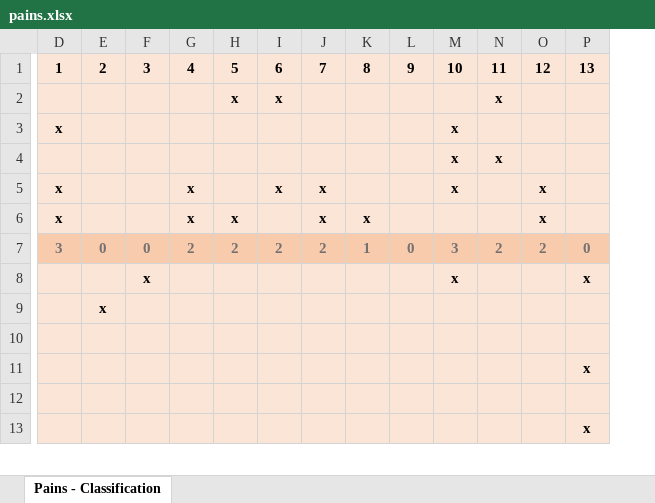
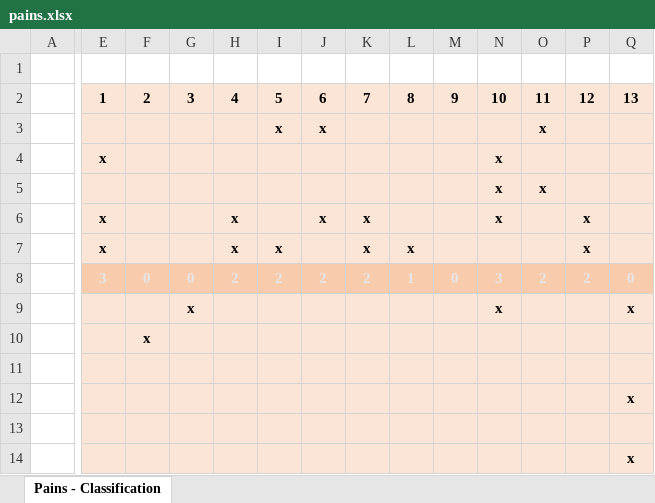
Before and after one commit to jsoldani/microservices-study, an Excel workbook: pains.xlsx, sheet Pains - Classification, drawn as a sheet; only a part is shown, gaps mark what is left out; values as stored, in another font and other column widths than the file's, no borders; addresses are those after the commit; rows hold the shown columns only; the diff covers the shown part only; the diff names each change by its address in the sheet, - before the commit and + after, or states it on an @@ line.

```diff
--- a/pains.xlsx (sheet Pains - Classification)
+++ b/pains.xlsx (sheet Pains - Classification)
+column A, empty
+row 1: (empty)
-E8:Q8 text colour: #767171
+E8:Q8 text colour: #E7E6E6
```
Also changed, not shown: cell formats elsewhere in this sheet, formulas that keep their value, gains.xlsx.
